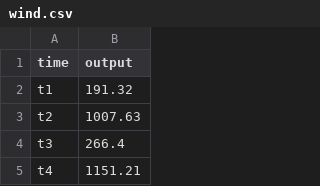
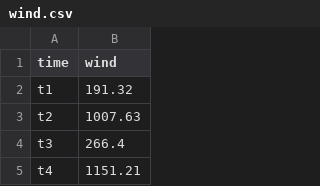
Before and after one commit to edxu96/Optivest.jl, a CSV file: Power-System/data/wind.csv, drawn as a sheet; only a part is shown.

```diff
--- a/Power-System/data/wind.csv
+++ b/Power-System/data/wind.csv
@@ -1,2 +1,2 @@
-time,output
+time,wind
 t1,191.32
```
Also changed, not shown: 1 other file.
